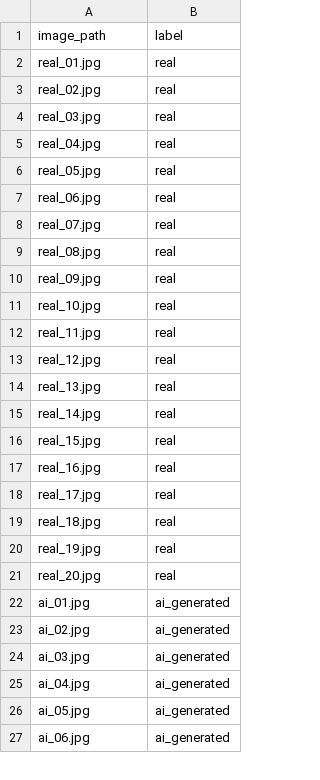
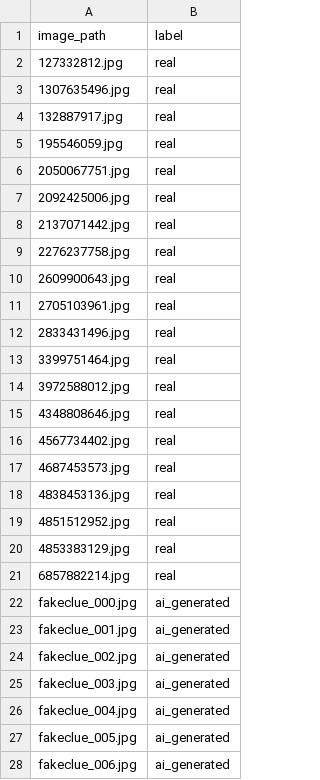
Before and after one commit to jonastirona/synthetic-image-detection, a CSV file: data/processed/labels.csv, drawn as a sheet; only a part is shown; the diff covers the shown part only.

```diff
--- a/data/processed/labels.csv
+++ b/data/processed/labels.csv
@@ -1,27 +1,28 @@
 image_path,label
-real_01.jpg,real
-real_02.jpg,real
-real_03.jpg,real
-real_04.jpg,real
-real_05.jpg,real
-real_06.jpg,real
-real_07.jpg,real
-real_08.jpg,real
-real_09.jpg,real
-real_10.jpg,real
-real_11.jpg,real
-real_12.jpg,real
-real_13.jpg,real
-real_14.jpg,real
-real_15.jpg,real
-real_16.jpg,real
-real_17.jpg,real
-real_18.jpg,real
-real_19.jpg,real
-real_20.jpg,real
-ai_01.jpg,ai_generated
-ai_02.jpg,ai_generated
-ai_03.jpg,ai_generated
-ai_04.jpg,ai_generated
-ai_05.jpg,ai_generated
-ai_06.jpg,ai_generated
+127332812.jpg,real
+1307635496.jpg,real
+132887917.jpg,real
+195546059.jpg,real
+2050067751.jpg,real
+2092425006.jpg,real
+2137071442.jpg,real
+2276237758.jpg,real
+2609900643.jpg,real
+2705103961.jpg,real
+2833431496.jpg,real
+3399751464.jpg,real
+3972588012.jpg,real
+4348808646.jpg,real
+4567734402.jpg,real
+4687453573.jpg,real
+4838453136.jpg,real
+4851512952.jpg,real
+4853383129.jpg,real
+6857882214.jpg,real
+fakeclue_000.jpg,ai_generated
+fakeclue_001.jpg,ai_generated
+fakeclue_002.jpg,ai_generated
+fakeclue_003.jpg,ai_generated
+fakeclue_004.jpg,ai_generated
+fakeclue_005.jpg,ai_generated
+fakeclue_006.jpg,ai_generated
```
Also changed, not shown: 1 added row, 2 removed rows and 32 edited cells elsewhere in this file, 3 other files.
